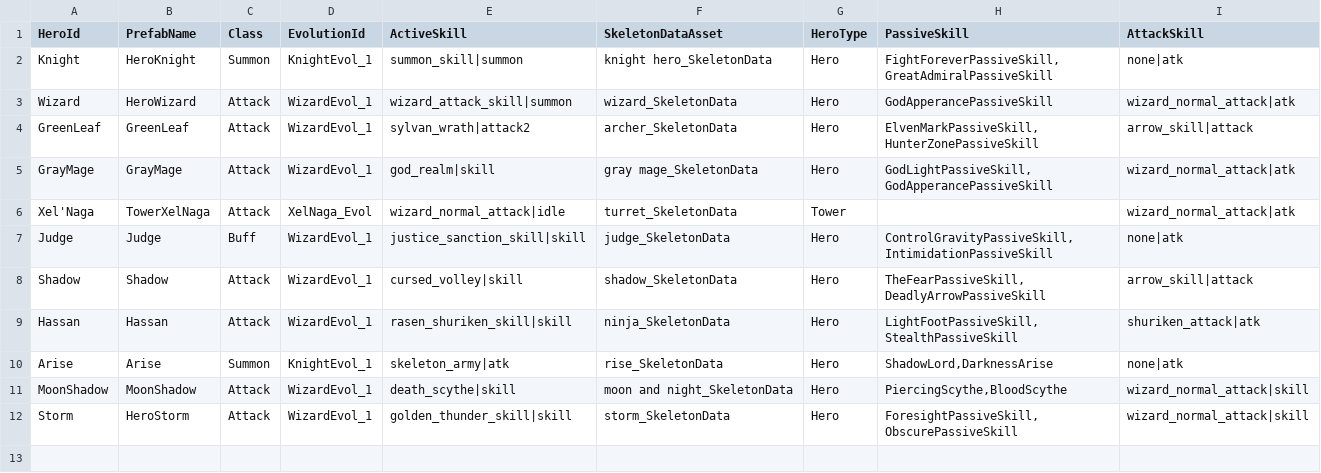
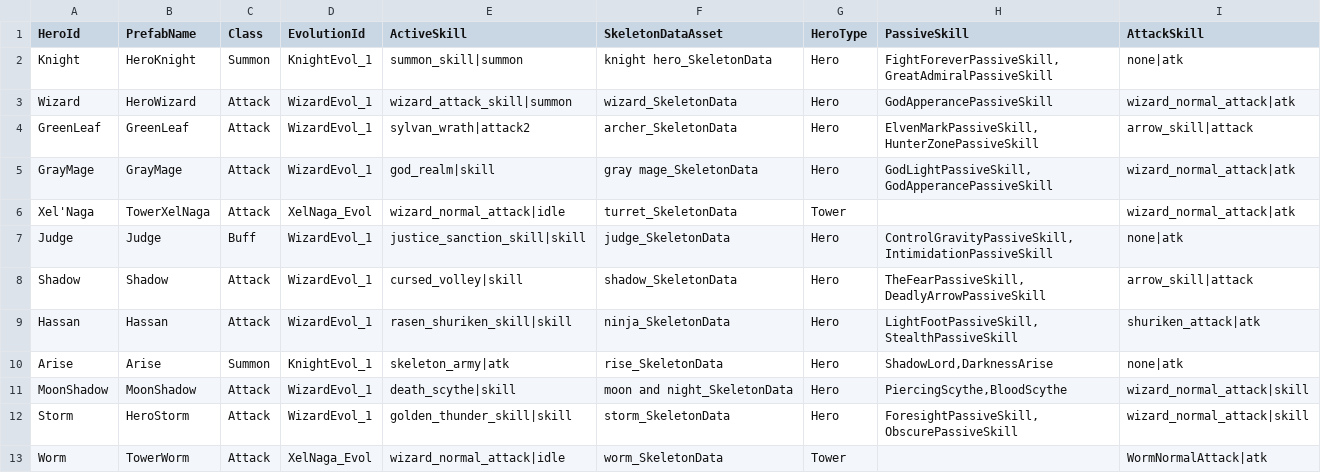
Before and after one commit to CapstoneProjectCastleDefense/GrowCastle, a CSV file: Assets/Resources/BlueprintData/Hero.csv, drawn as a sheet.

Commit message:
update worm tower

```diff
--- a/Assets/Resources/BlueprintData/Hero.csv
+++ b/Assets/Resources/BlueprintData/Hero.csv
@@ -12 +12,2 @@ MoonShadow,MoonShadow,Attack,WizardEvol_1,death_scythe|skill,moon and night_Skel
 Storm,HeroStorm,Attack,WizardEvol_1,golden_thunder_skill|skill,storm_SkeletonData,Hero,"ForesightPassiveSkill,ObscurePassiveSkill",wizard_normal_attack|skill
+Worm,TowerWorm,Attack,XelNaga_Evol,wizard_normal_attack|idle,worm_SkeletonData,Tower,,WormNormalAttack|atk
```
Also changed, not shown: Assets/Resources/BlueprintData/ElementUpgradeBlueprint.csv, Assets/Resources/BlueprintData/EvolutionBlueprint.csv, 9 other files.
